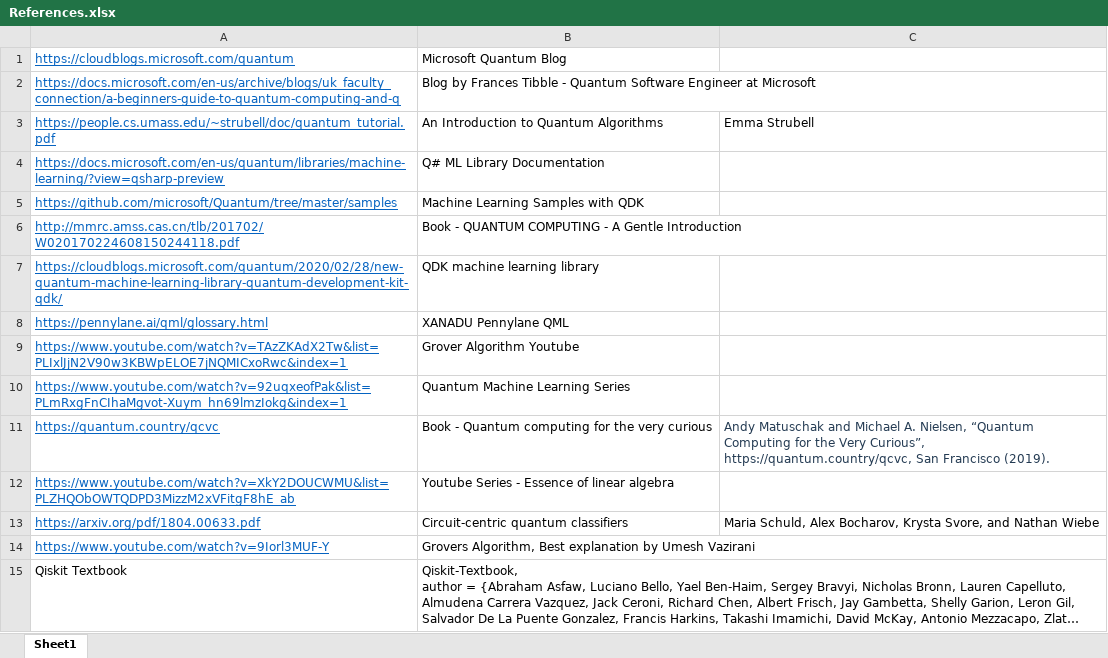
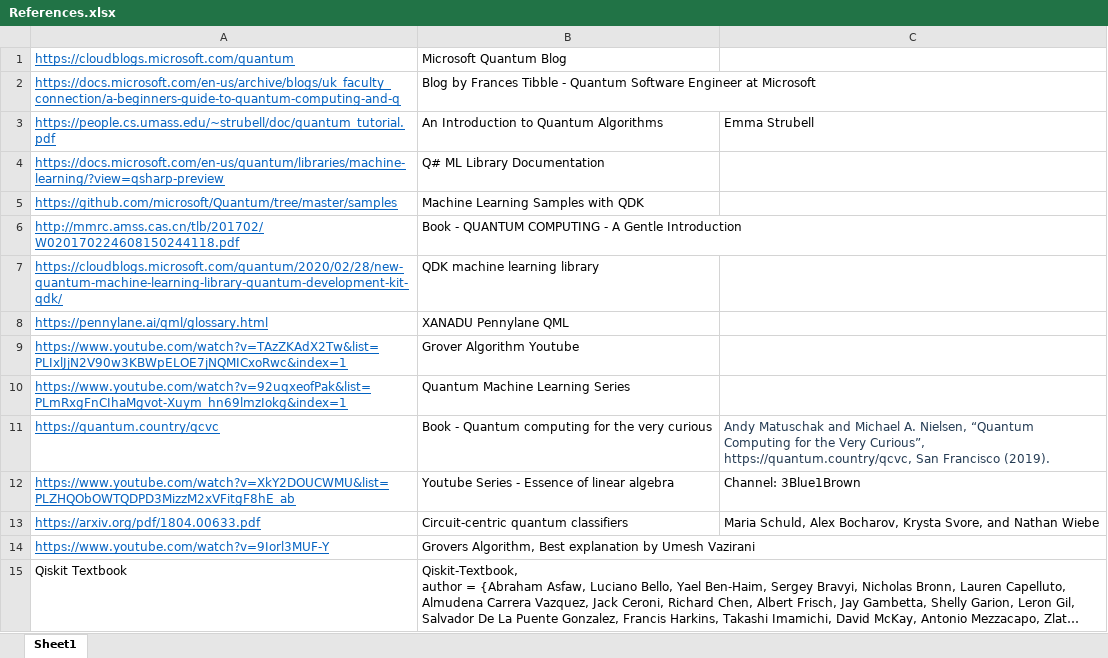
Before and after one commit to J1990/QuantumExperiments, an Excel workbook: Documentation/References.xlsx, sheet Sheet1, drawn as a sheet; long unchanged cells end in …; values as stored, in another font and other column widths than the file's, no borders; the diff names each change by its address in the sheet, - before the commit and + after, or states it on an @@ line.

```diff
--- a/Documentation/References.xlsx (sheet Sheet1)
+++ b/Documentation/References.xlsx (sheet Sheet1)
-C12: (empty)
+C12: Channel: 3Blue1Brown
```
Also changed, not shown: 14 other files.
